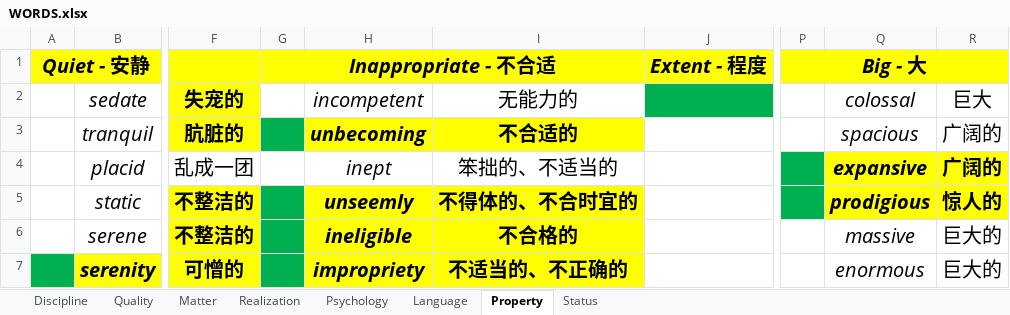
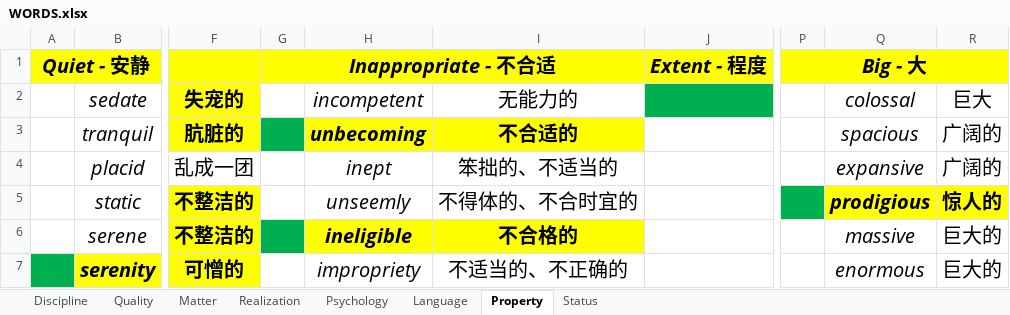
Before and after one commit to k-ning/RECORDING, an Excel workbook: WORDS.xlsx, sheet Property, drawn as a sheet; only a part is shown, gaps mark what is left out; values as stored, in another font and other column widths than the file's, no borders; the diff covers the shown part only; the diff names each change by its address in the sheet, - before the commit and + after, or states it on an @@ line.

Commit message:
Update WORDS.xlsx

```diff
--- a/WORDS.xlsx (sheet Property)
+++ b/WORDS.xlsx (sheet Property)
-P4 fill: #00B050
+P4 fill: none
@@ Q4:R4 fill: #FFFF00 → none, bold: on → off @@
-G5 fill: #00B050
+G5 fill: none
@@ H5:I5 fill: #FFFF00 → none, bold: on → off @@
-G7 fill: #00B050
+G7 fill: none
@@ H7:I7 fill: #FFFF00 → none, bold: on → off @@
```
Also changed, not shown: cell formats elsewhere in this sheet.
